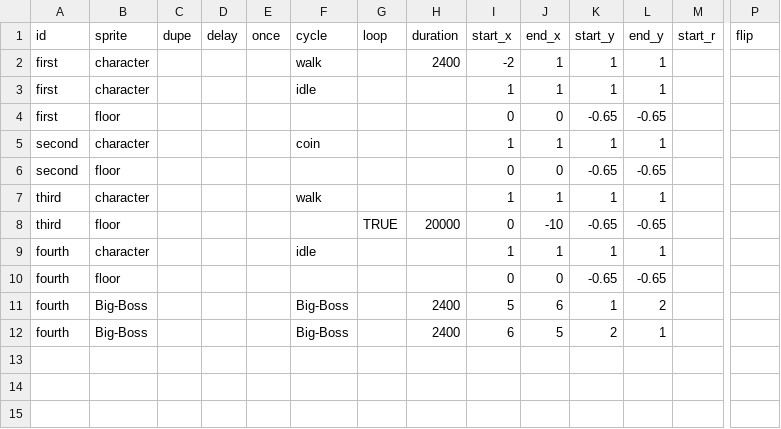
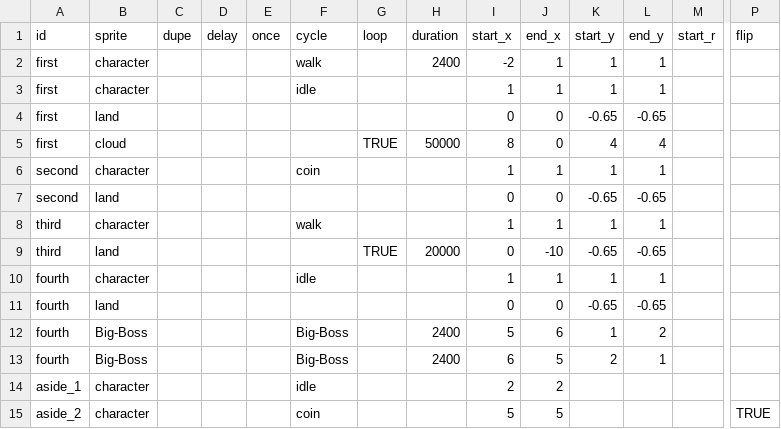
Before and after one commit to the-pudding/dark-patterns-2, a CSV file: src/data/cues.csv, drawn as a sheet; only a part is shown, gaps mark what is left out; addresses are those after the commit; rows hold the shown columns only; the diff names each change by its address in the sheet, - before the commit and + after, or states it on an @@ line.

```diff
--- a/src/data/cues.csv
+++ b/src/data/cues.csv
-B4 (sprite): floor
+B4 (sprite): land
+row 5: first | cloud |  |  |  |  | TRUE | 50000 | 8 | 0 | 4 | 4
-B7 (sprite): floor
+B7 (sprite): land
-B9 (sprite): floor
+B9 (sprite): land
-B11 (sprite): floor
+B11 (sprite): land
+row 14: aside_1 | character |  |  |  | idle |  |  | 2 | 2
+row 15: aside_2 | character |  |  |  | coin |  |  | 5 | 5 |  |  |  | TRUE
```
Also changed, not shown: process/sprite-data.csv, src/data/sprites.csv, 53 other files.
